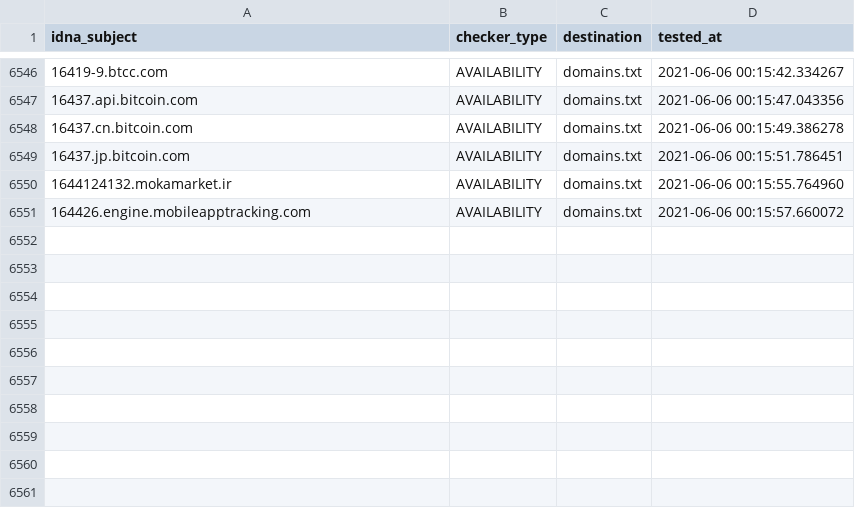
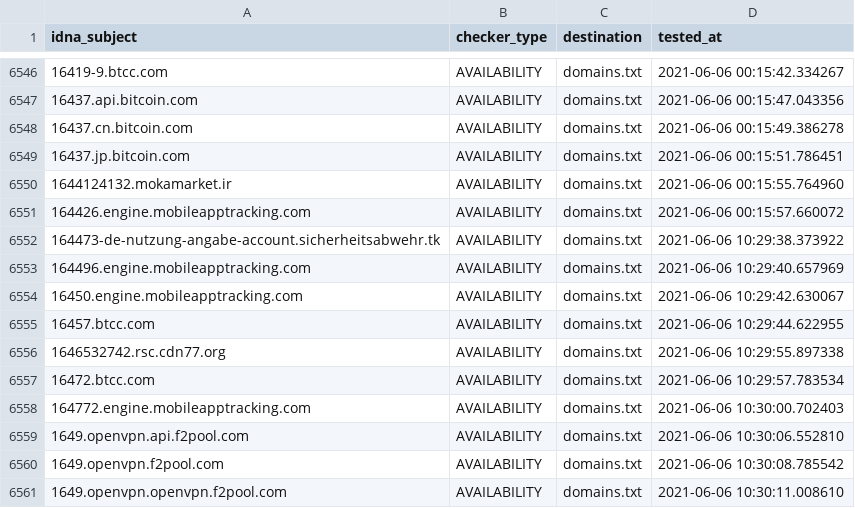
Before and after one commit to mypdns/dead-hosts, a CSV file: .pyfunceble/inactive.csv, drawn as a sheet; only a part is shown, gaps mark what is left out; the diff names each change by its address in the sheet, - before the commit and + after, or states it on an @@ line.

```diff
--- a/.pyfunceble/inactive.csv
+++ b/.pyfunceble/inactive.csv
+row 6552: 164473-de-nutzung-angabe-account.sicherheitsabwehr.tk | AVAILABILITY | domains.txt | 2021-06-06 10:29:38.373922
+row 6553: 164496.engine.mobileapptracking.com | AVAILABILITY | domains.txt | 2021-06-06 10:29:40.657969
+row 6554: 16450.engine.mobileapptracking.com | AVAILABILITY | domains.txt | 2021-06-06 10:29:42.630067
+row 6555: 16457.btcc.com | AVAILABILITY | domains.txt | 2021-06-06 10:29:44.622955
+row 6556: 1646532742.rsc.cdn77.org | AVAILABILITY | domains.txt | 2021-06-06 10:29:55.897338
+row 6557: 16472.btcc.com | AVAILABILITY | domains.txt | 2021-06-06 10:29:57.783534
+row 6558: 164772.engine.mobileapptracking.com | AVAILABILITY | domains.txt | 2021-06-06 10:30:00.702403
+row 6559: 1649.openvpn.api.f2pool.com | AVAILABILITY | domains.txt | 2021-06-06 10:30:06.552810
+row 6560: 1649.openvpn.f2pool.com | AVAILABILITY | domains.txt | 2021-06-06 10:30:08.785542
+row 6561: 1649.openvpn.openvpn.f2pool.com | AVAILABILITY | domains.txt | 2021-06-06 10:30:11.008610
```
Also changed, not shown: 11 other files.
